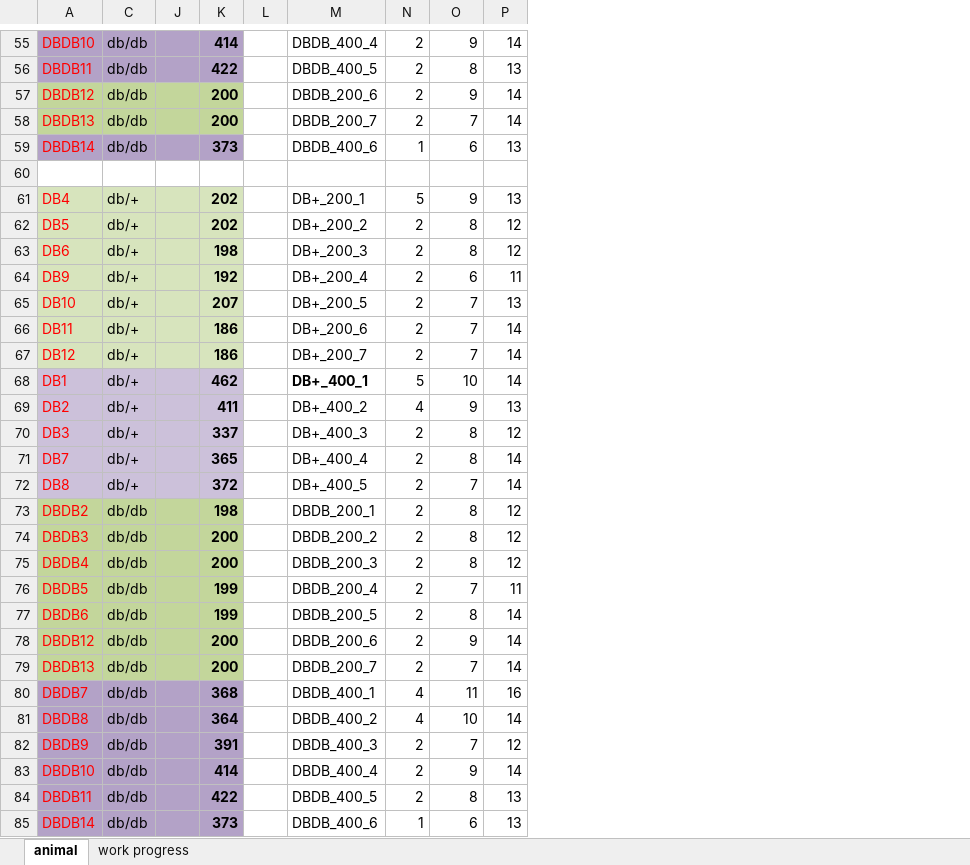
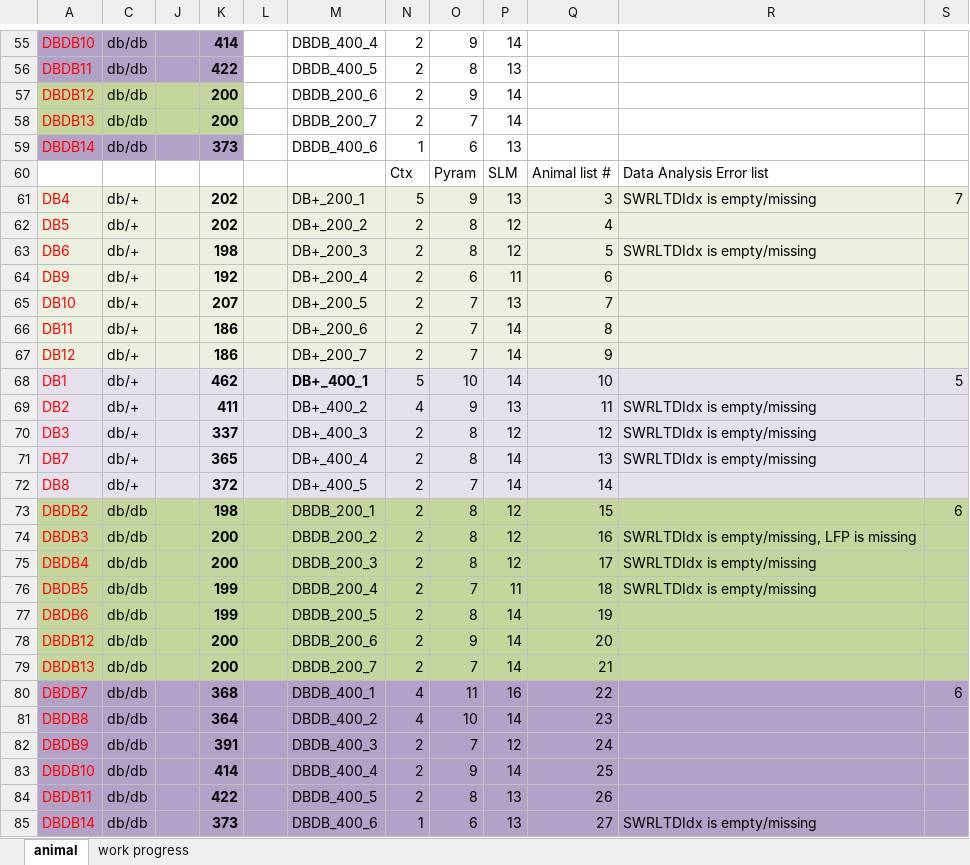
Before and after one commit to Yazdan-Lab/Diabetes-LFP-Analysis, an Excel workbook: init_Synopsis_Dbdb.xlsx, sheet animal, drawn as a sheet; only a part is shown, gaps mark what is left out; values as stored, in another font and other column widths than the file's, no borders; the diff covers the shown part only; the diff names each change by its address in the sheet, - before the commit and + after, or states it on an @@ line.

Commit message:
updates for number of animals difference

```diff
--- a/init_Synopsis_Dbdb.xlsx (sheet animal)
+++ b/init_Synopsis_Dbdb.xlsx (sheet animal)
+column Q, rows 60-85: Animal list # | 3 | 4 | 5 | 6 | 7 | 8 | 9 | 10 | 11 | 12 | 13 | 14 | 15 | 16 | 17 | 18 | 19 | 20 | 21 | 22 | 23 | 24 | 25 | 26 | 27
+column R, rows 60-85: Data Analysis Error list | SWRLTDIdx is empty/missing |  | SWRLTDIdx is empty/missing |  |  |  |  |  | SWRLTDIdx is empty/missing | SWRLTDIdx is empty/missing | SWRLTDIdx is empty/missing |  |  | SWRLTDIdx is empty/missing, LFP is missing | SWRLTDIdx is empty/missing | SWRLTDIdx is empty/missing |  |  |  |  |  |  |  |  | SWRLTDIdx is empty/missing
+column S, rows 61-80: 7 |  |  |  |  |  |  | 5 |  |  |  |  | 6 |  |  |  |  |  |  | 6
-row 60: (empty)
+row 60:  |  |  |  |  |  | Ctx | Pyram | SLM | Animal list # | Data Analysis Error list
-A61:A67 fill: #D7E4BD
+A61:A67 fill: #EBF1DE
-C61:C67 fill: #D7E4BD
+C61:C67 fill: #EBF1DE
-J61:K67 fill: #D7E4BD
+J61:K67 fill: #EBF1DE
-L61:P67 fill: none
+L61:P67 fill: #EBF1DE
-A68:A72 fill: #CCC1DA
+A68:A72 fill: #E6E0EC
-C68:C72 fill: #CCC1DA
+C68:C72 fill: #E6E0EC
-J68:K72 fill: #CCC1DA
+J68:K72 fill: #E6E0EC
-L68:P72 fill: none
+L68:P72 fill: #E6E0EC
-L73:P79 fill: none
+L73:P79 fill: #C3D69B
-L80:P85 fill: none
+L80:P85 fill: #B3A2C7
```
Also changed, not shown: 1 edited cell elsewhere in this sheet, 3 other files.
